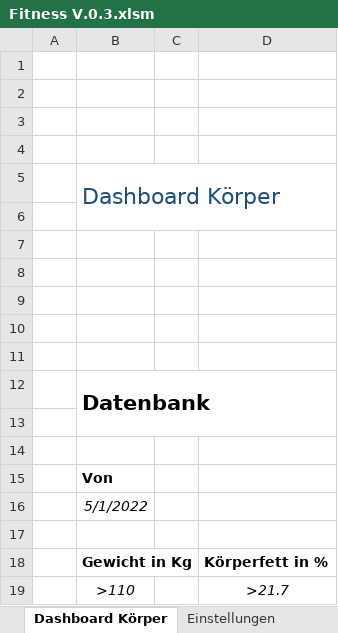
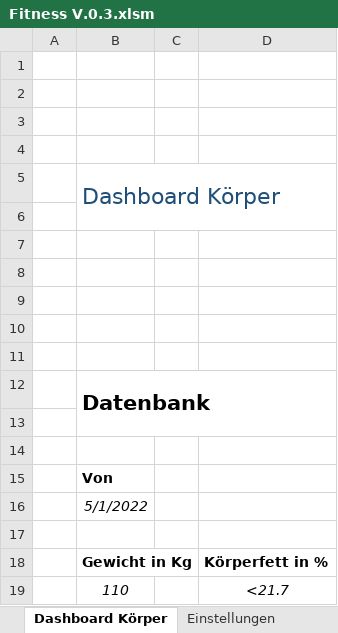
Before and after one commit to MatthiasBae/Fitness-Excel, an Excel workbook: Fitness V.0.3.xlsm, sheet Dashboard Körper, drawn as a sheet; values as stored, in another font and other column widths than the file's, no borders; charts and pictures not drawn; removed rows and columns are numbered as before the commit, all else as after; the diff names each change by its address in the sheet, - before the commit and + after, or states it on an @@ line.

```diff
--- a/Fitness V.0.3.xlsm (sheet Dashboard Körper)
+++ b/Fitness V.0.3.xlsm (sheet Dashboard Körper)
-row 19:  | >110 |  | >21.7
+row 19:  | 110 |  | <21.7
```
Also changed, not shown: sheet Rohdaten_MahlzeitLebensmittel, sheet Rohdaten_Zusammenfassung, sheet Rohdaten_Arbeitstage, sheet Rohdaten_PlanMahlzeit, sheet Einstellungen, sheet Rohdaten_Nährstoffverteilung, 3 more sheets, other sheet tabs, formulas that keep their value, charts or pictures, 15 other files.
